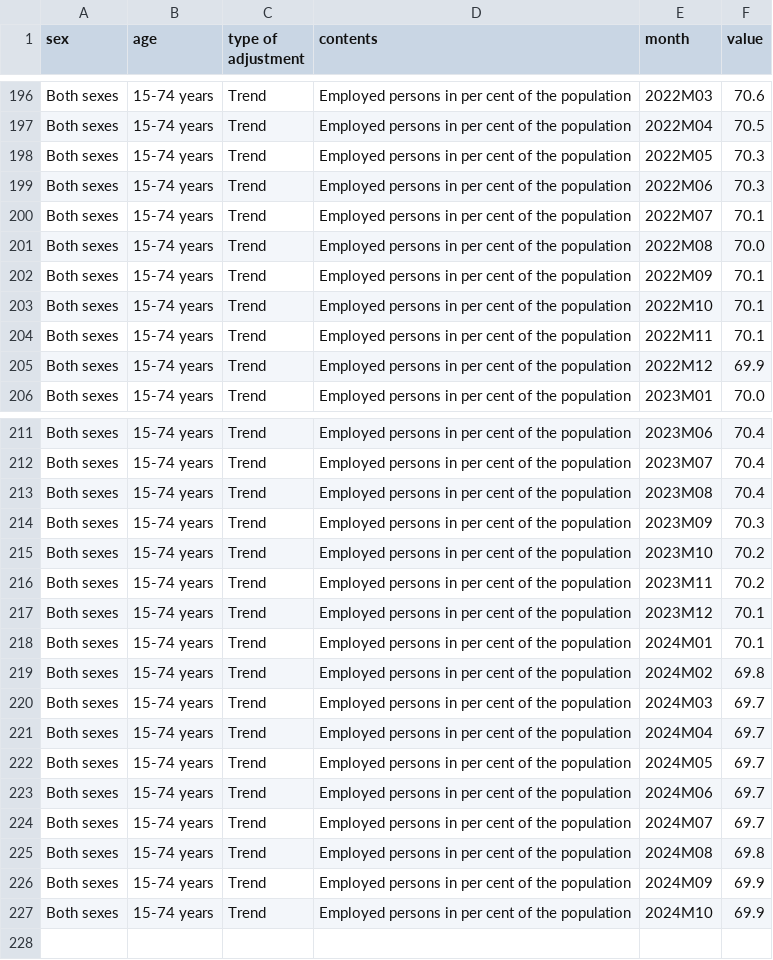
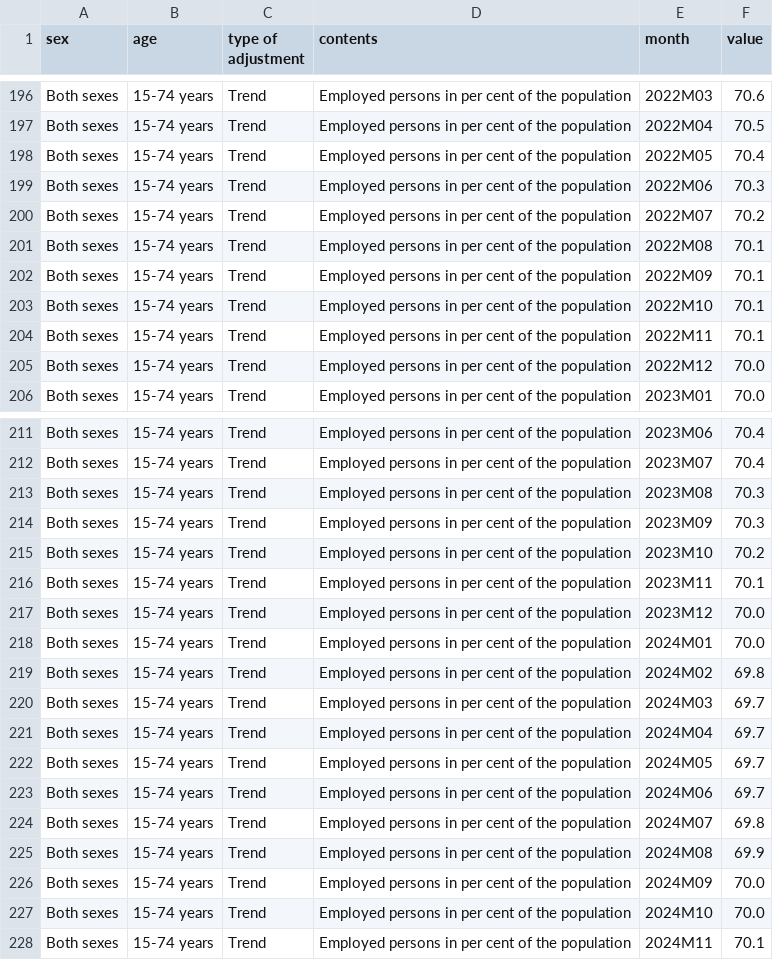
Before and after one commit to Qery-Data/NLM-Datatracker, a CSV file: data_EN/SSB_employment_rate.csv, drawn as a sheet; only a part is shown, gaps mark what is left out; the diff covers the shown part only.

Commit message:
Latest data: 2024-12-30-06-14-07

```diff
--- a/data_EN/SSB_employment_rate.csv
+++ b/data_EN/SSB_employment_rate.csv
@@ -197,6 +197,6 @@ Both sexes,15-74 years,Trend,Employed persons in per cent of the population,2022
 Both sexes,15-74 years,Trend,Employed persons in per cent of the population,2022M04,70.5
-Both sexes,15-74 years,Trend,Employed persons in per cent of the population,2022M05,70.3
+Both sexes,15-74 years,Trend,Employed persons in per cent of the population,2022M05,70.4
 Both sexes,15-74 years,Trend,Employed persons in per cent of the population,2022M06,70.3
-Both sexes,15-74 years,Trend,Employed persons in per cent of the population,2022M07,70.1
-Both sexes,15-74 years,Trend,Employed persons in per cent of the population,2022M08,70.0
+Both sexes,15-74 years,Trend,Employed persons in per cent of the population,2022M07,70.2
+Both sexes,15-74 years,Trend,Employed persons in per cent of the population,2022M08,70.1
 Both sexes,15-74 years,Trend,Employed persons in per cent of the population,2022M09,70.1
@@ -204,3 +204,3 @@ Both sexes,15-74 years,Trend,Employed persons in per cent of the population,2022
 Both sexes,15-74 years,Trend,Employed persons in per cent of the population,2022M11,70.1
-Both sexes,15-74 years,Trend,Employed persons in per cent of the population,2022M12,69.9
+Both sexes,15-74 years,Trend,Employed persons in per cent of the population,2022M12,70.0
 Both sexes,15-74 years,Trend,Employed persons in per cent of the population,2023M01,70.0
@@ -212,8 +212,8 @@ Both sexes,15-74 years,Trend,Employed persons in per cent of the population,2023
 Both sexes,15-74 years,Trend,Employed persons in per cent of the population,2023M07,70.4
-Both sexes,15-74 years,Trend,Employed persons in per cent of the population,2023M08,70.4
+Both sexes,15-74 years,Trend,Employed persons in per cent of the population,2023M08,70.3
 Both sexes,15-74 years,Trend,Employed persons in per cent of the population,2023M09,70.3
 Both sexes,15-74 years,Trend,Employed persons in per cent of the population,2023M10,70.2
-Both sexes,15-74 years,Trend,Employed persons in per cent of the population,2023M11,70.2
-Both sexes,15-74 years,Trend,Employed persons in per cent of the population,2023M12,70.1
-Both sexes,15-74 years,Trend,Employed persons in per cent of the population,2024M01,70.1
+Both sexes,15-74 years,Trend,Employed persons in per cent of the population,2023M11,70.1
+Both sexes,15-74 years,Trend,Employed persons in per cent of the population,2023M12,70.0
+Both sexes,15-74 years,Trend,Employed persons in per cent of the population,2024M01,70.0
 Both sexes,15-74 years,Trend,Employed persons in per cent of the population,2024M02,69.8
@@ -223,5 +223,6 @@ Both sexes,15-74 years,Trend,Employed persons in per cent of the population,2024
 Both sexes,15-74 years,Trend,Employed persons in per cent of the population,2024M06,69.7
-Both sexes,15-74 years,Trend,Employed persons in per cent of the population,2024M07,69.7
-Both sexes,15-74 years,Trend,Employed persons in per cent of the population,2024M08,69.8
-Both sexes,15-74 years,Trend,Employed persons in per cent of the population,2024M09,69.9
-Both sexes,15-74 years,Trend,Employed persons in per cent of the population,2024M10,69.9
+Both sexes,15-74 years,Trend,Employed persons in per cent of the population,2024M07,69.8
+Both sexes,15-74 years,Trend,Employed persons in per cent of the population,2024M08,69.9
+Both sexes,15-74 years,Trend,Employed persons in per cent of the population,2024M09,70.0
+Both sexes,15-74 years,Trend,Employed persons in per cent of the population,2024M10,70.0
+Both sexes,15-74 years,Trend,Employed persons in per cent of the population,2024M11,70.1
```
Also changed, not shown: 4 edited cells elsewhere in this file, data_EN/SSB_employment_age_rate.csv, data_EN/SSB_employment_gender_rate.csv, 8 other files.
